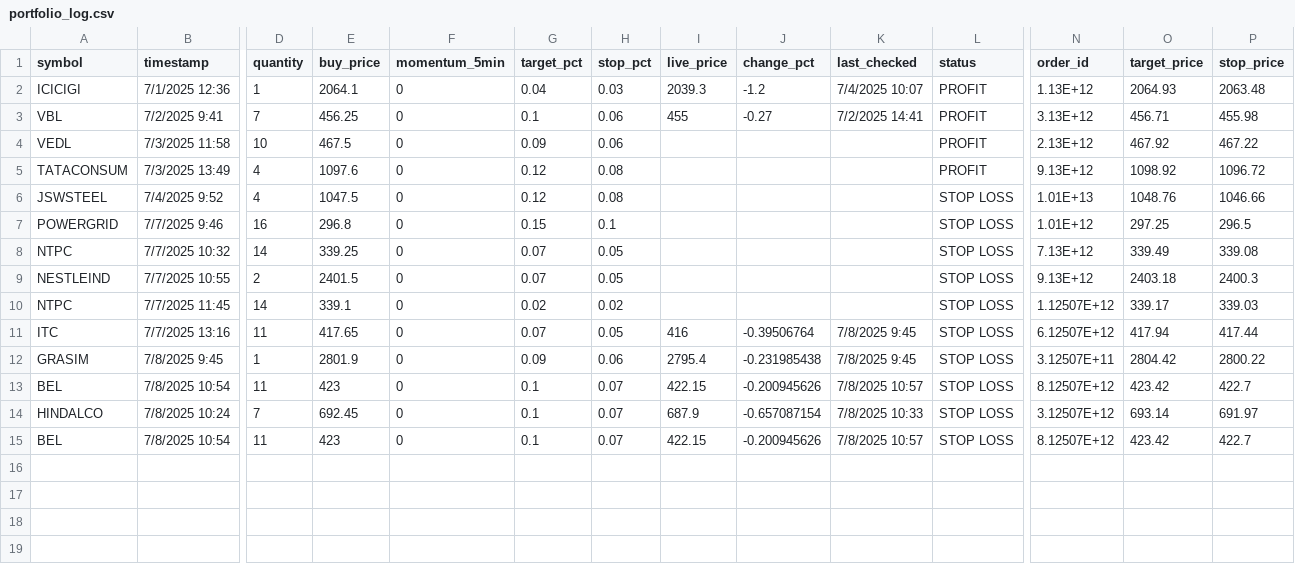
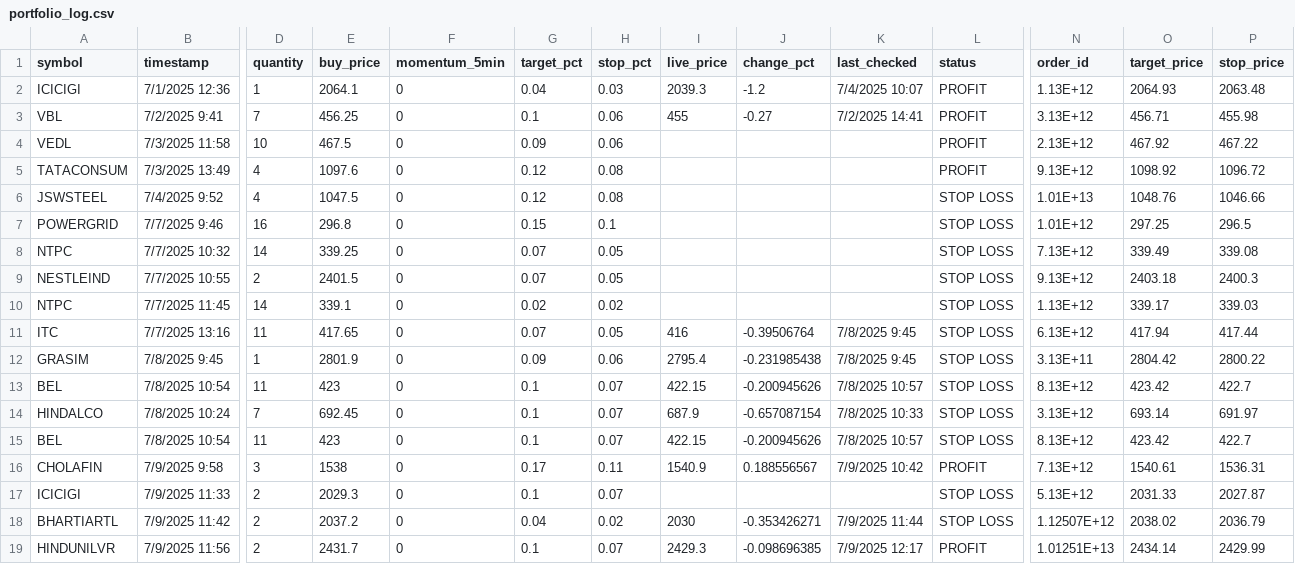
Before and after one commit to naveenstar3/Dhanbot_Trading, a CSV file: dhan_autotrader/portfolio_log.csv, drawn as a sheet; only a part is shown, gaps mark what is left out; rows hold the shown columns only; the diff names each change by its address in the sheet, - before the commit and + after, or states it on an @@ line.

```diff
--- a/dhan_autotrader/portfolio_log.csv
+++ b/dhan_autotrader/portfolio_log.csv
-N10 (order_id): 1.12507E+12
+N10 (order_id): 1.13E+12
-N11 (order_id): 6.12507E+12
+N11 (order_id): 6.13E+12
-N12 (order_id): 3.12507E+11
+N12 (order_id): 3.13E+11
-N13 (order_id): 8.12507E+12
+N13 (order_id): 8.13E+12
-N14 (order_id): 3.12507E+12
+N14 (order_id): 3.13E+12
-N15 (order_id): 8.12507E+12
+N15 (order_id): 8.13E+12
+row 16: CHOLAFIN | 7/9/2025 9:58 | 3 | 1538 | 0 | 0.17 | 0.11 | 1540.9 | 0.188556567 | 7/9/2025 10:42 | PROFIT | 7.13E+12 | 1540.61 | 1536.31
+row 17: ICICIGI | 7/9/2025 11:33 | 2 | 2029.3 | 0 | 0.1 | 0.07 |  |  |  | STOP LOSS | 5.13E+12 | 2031.33 | 2027.87
+row 18: BHARTIARTL | 7/9/2025 11:42 | 2 | 2037.2 | 0 | 0.04 | 0.02 | 2030 | -0.353426271 | 7/9/2025 11:44 | STOP LOSS | 1.12507E+12 | 2038.02 | 2036.79
+row 19: HINDUNILVR | 7/9/2025 11:56 | 2 | 2431.7 | 0 | 0.1 | 0.07 | 2429.3 | -0.098696385 | 7/9/2025 12:17 | PROFIT | 1.01251E+13 | 2434.14 | 2429.99
```
Also changed, not shown: dhan_autotrader/Today_Trade_Stocks.csv, dhan_autotrader/bot_execution_log.csv, 8 other files.
